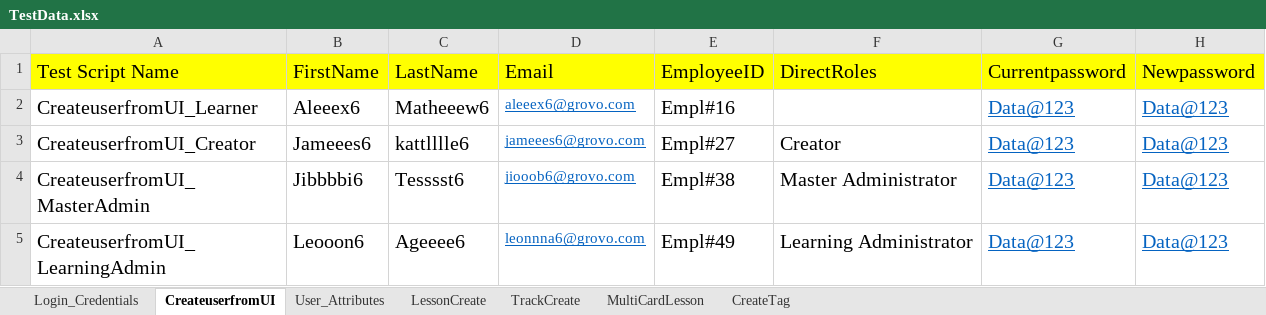
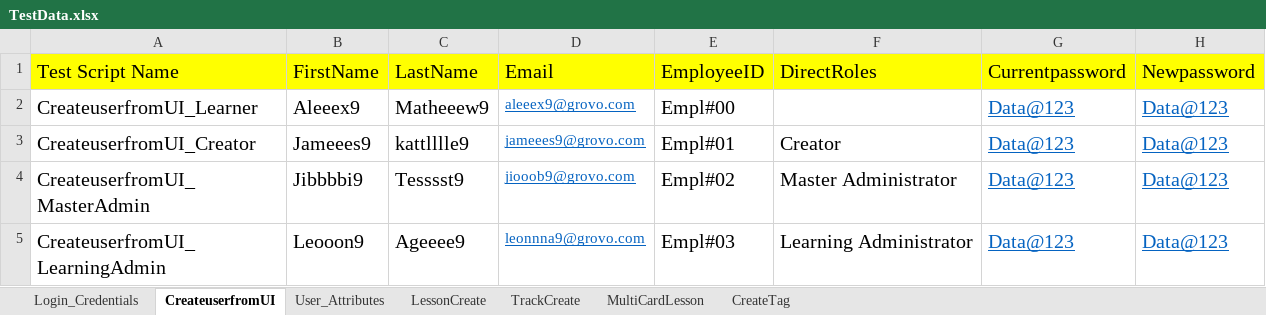
Before and after one commit to shavinlal/Grovo_Shavin, an Excel workbook: TestData.xlsx, sheet CreateuserfromUI, drawn as a sheet; values as stored, in another font and other column widths than the file's, no borders; the diff names each change by its address in the sheet, - before the commit and + after, or states it on an @@ line.

Commit message:
Add files via upload

```diff
--- a/TestData.xlsx (sheet CreateuserfromUI)
+++ b/TestData.xlsx (sheet CreateuserfromUI)
-B2 (FirstName): Aleeex6
+B2 (FirstName): Aleeex9
-C2 (LastName): Matheeew6
+C2 (LastName): Matheeew9
-D2 (Email): aleeex6@grovo.com
+D2 (Email): aleeex9@grovo.com
-E2 (EmployeeID): Empl#16
+E2 (EmployeeID): Empl#00
-B3 (FirstName): Jameees6
+B3 (FirstName): Jameees9
-C3 (LastName): kattlllle6
+C3 (LastName): kattlllle9
-D3 (Email): jameees6@grovo.com
+D3 (Email): jameees9@grovo.com
-E3 (EmployeeID): Empl#27
+E3 (EmployeeID): Empl#01
-B4 (FirstName): Jibbbbi6
+B4 (FirstName): Jibbbbi9
-C4 (LastName): Tesssst6
+C4 (LastName): Tesssst9
-D4 (Email): jiooob6@grovo.com
+D4 (Email): jiooob9@grovo.com
-E4 (EmployeeID): Empl#38
+E4 (EmployeeID): Empl#02
-B5 (FirstName): Leooon6
+B5 (FirstName): Leooon9
-C5 (LastName): Ageeee6
+C5 (LastName): Ageeee9
-D5 (Email): leonnna6@grovo.com
+D5 (Email): leonnna9@grovo.com
-E5 (EmployeeID): Empl#49
+E5 (EmployeeID): Empl#03
```
Also changed, not shown: sheet Login_Credentials.
